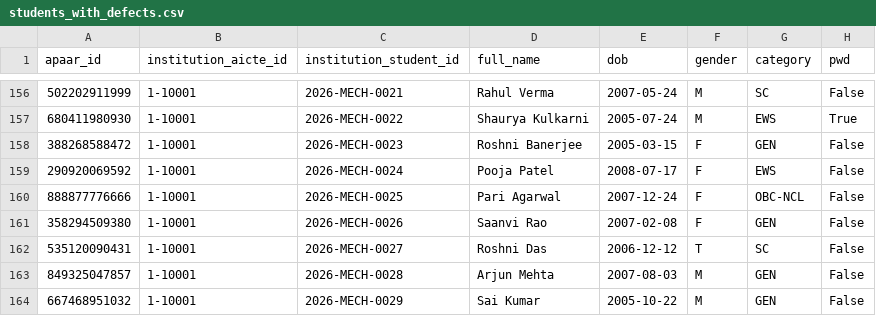
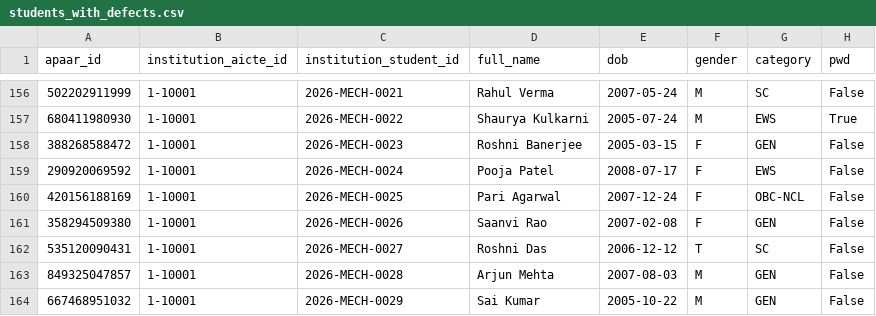
Before and after one commit to Paras131206/PLS-SIH-JITADO, a CSV file: data/synthetic/students_with_defects.csv, drawn as a sheet; only a part is shown, gaps mark what is left out; the diff covers the shown part only; the diff names each change by its address in the sheet, - before the commit and + after, or states it on an @@ line.

```diff
--- a/data/synthetic/students_with_defects.csv
+++ b/data/synthetic/students_with_defects.csv
-A160 (apaar_id): 888877776666
+A160 (apaar_id): 420156188169
```
Also changed, not shown: 37 edited cells elsewhere in this file, data/synthetic/registry.csv, data/synthetic/students.csv, 19 other files.
